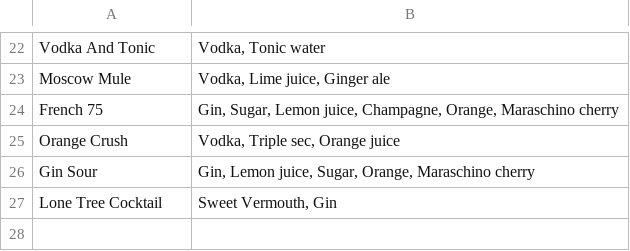
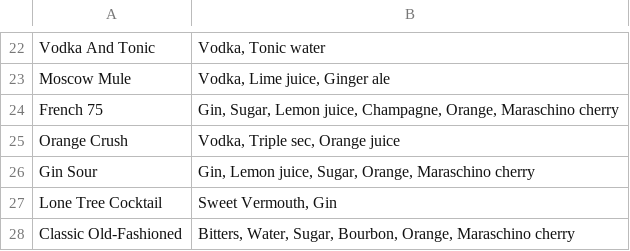
Before and after one commit to green4ja/cocktail-compiler, a CSV file: storage/cocktails_complete.csv, drawn as a sheet; only a part is shown, gaps mark what is left out; the diff names each change by its address in the sheet, - before the commit and + after, or states it on an @@ line.

```diff
--- a/storage/cocktails_complete.csv
+++ b/storage/cocktails_complete.csv
+row 28: Classic Old-Fashioned | Bitters, Water, Sugar, Bourbon, Orange, Maraschino cherry
```
Also changed, not shown: storage/cocktails_missing_one.csv, 3 other files.
